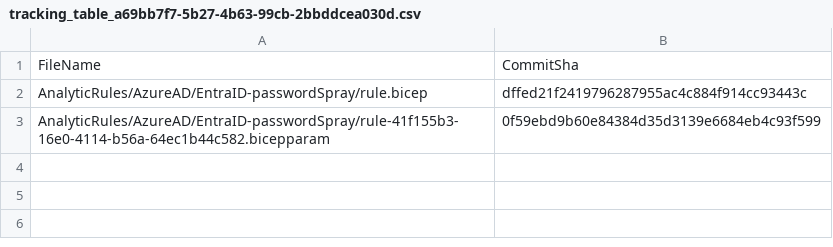
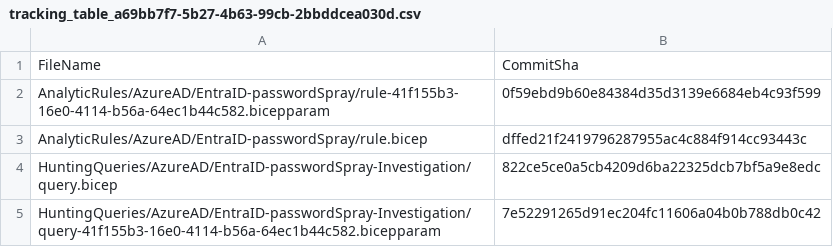
Before and after one commit to davidecaria/dac-sentinel-mcaps-test-01, a CSV file: .sentinel/tracking_table_a69bb7f7-5b27-4b63-99cb-2bbddcea030d.csv, drawn as a sheet.

Commit message:
Modified tracking table

```diff
--- a/.sentinel/tracking_table_a69bb7f7-5b27-4b63-99cb-2bbddcea030d.csv
+++ b/.sentinel/tracking_table_a69bb7f7-5b27-4b63-99cb-2bbddcea030d.csv
@@ -1,3 +1,5 @@
 FileName, CommitSha
+AnalyticRules/AzureAD/EntraID-passwordSpray/rule-41f155b3-16e0-4114-b56a-64ec1b44c582.bicepparam,0f59ebd9b60e84384d35d3139e6684eb4c93f599
 AnalyticRules/AzureAD/EntraID-passwordSpray/rule.bicep,dffed21f2419796287955ac4c884f914cc93443c
-AnalyticRules/AzureAD/EntraID-passwordSpray/rule-41f155b3-16e0-4114-b56a-64ec1b44c582.bicepparam,0f59ebd9b60e84384d35d3139e6684eb4c93f599
+HuntingQueries/AzureAD/EntraID-passwordSpray-Investigation/query.bicep,822ce5ce0a5cb4209d6ba22325dcb7bf5a9e8edc
+HuntingQueries/AzureAD/EntraID-passwordSpray-Investigation/query-41f155b3-16e0-4114-b56a-64ec1b44c582.bicepparam,7e52291265d91ec204fc11606a04b0b788db0c42
```
